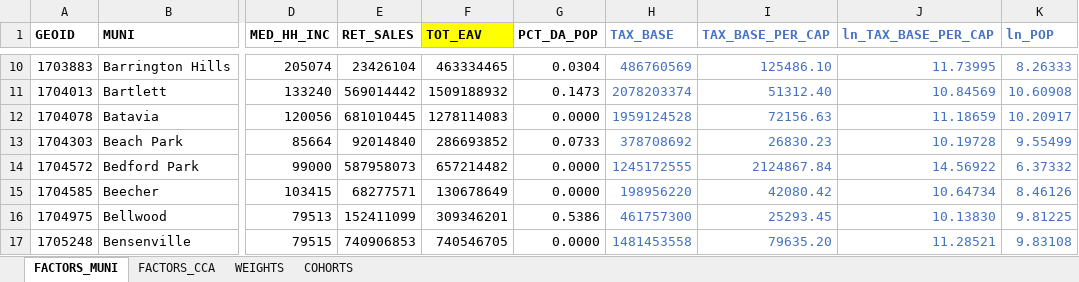
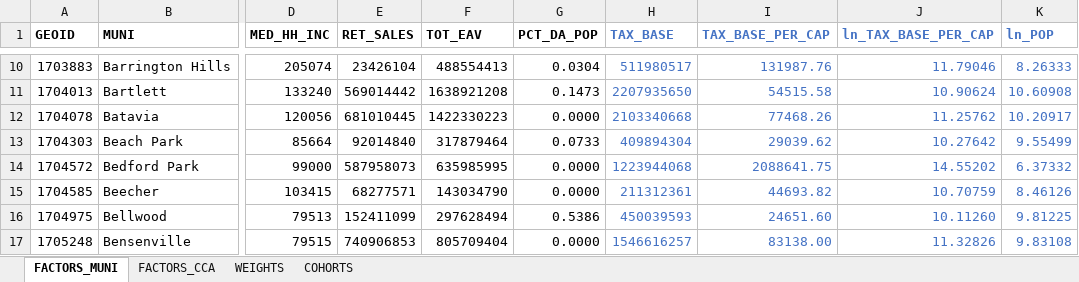
Before and after one commit to CMAP-REPOS/community-cohort-tool, an Excel workbook: input/community_cohort_inputs_2026_DAonly.xlsx, sheet FACTORS_MUNI, drawn as a sheet; only a part is shown, gaps mark what is left out; values as stored, in another font and other column widths than the file's, no borders; the diff covers the shown part only; the diff names each change by its address in the sheet, - before the commit and + after, or states it on an @@ line.

Commit message:
Add Total EAV (munis only)

```diff
--- a/input/community_cohort_inputs_2026_DAonly.xlsx (sheet FACTORS_MUNI)
+++ b/input/community_cohort_inputs_2026_DAonly.xlsx (sheet FACTORS_MUNI)
-F1 fill: #FFFF00
+F1 fill: none
-F10 (TOT_EAV): 463334465
+F10 (TOT_EAV): 488554413
-H10 (TAX_BASE): 486760569
+H10 (TAX_BASE): 511980517
-I10 (TAX_BASE_PER_CAP): 125486.10
+I10 (TAX_BASE_PER_CAP): 131987.76
-J10 (ln_TAX_BASE_PER_CAP): 11.73995
+J10 (ln_TAX_BASE_PER_CAP): 11.79046
-F11 (TOT_EAV): 1509188932
+F11 (TOT_EAV): 1638921208
-H11 (TAX_BASE): 2078203374
+H11 (TAX_BASE): 2207935650
-I11 (TAX_BASE_PER_CAP): 51312.40
+I11 (TAX_BASE_PER_CAP): 54515.58
-J11 (ln_TAX_BASE_PER_CAP): 10.84569
+J11 (ln_TAX_BASE_PER_CAP): 10.90624
-F12 (TOT_EAV): 1278114083
+F12 (TOT_EAV): 1422330223
-H12 (TAX_BASE): 1959124528
+H12 (TAX_BASE): 2103340668
-I12 (TAX_BASE_PER_CAP): 72156.63
+I12 (TAX_BASE_PER_CAP): 77468.26
-J12 (ln_TAX_BASE_PER_CAP): 11.18659
+J12 (ln_TAX_BASE_PER_CAP): 11.25762
-F13 (TOT_EAV): 286693852
+F13 (TOT_EAV): 317879464
-H13 (TAX_BASE): 378708692
+H13 (TAX_BASE): 409894304
-I13 (TAX_BASE_PER_CAP): 26830.23
+I13 (TAX_BASE_PER_CAP): 29039.62
-J13 (ln_TAX_BASE_PER_CAP): 10.19728
+J13 (ln_TAX_BASE_PER_CAP): 10.27642
-F14 (TOT_EAV): 657214482
+F14 (TOT_EAV): 635985995
-H14 (TAX_BASE): 1245172555
+H14 (TAX_BASE): 1223944068
-I14 (TAX_BASE_PER_CAP): 2124867.84
+I14 (TAX_BASE_PER_CAP): 2088641.75
-J14 (ln_TAX_BASE_PER_CAP): 14.56922
+J14 (ln_TAX_BASE_PER_CAP): 14.55202
-F15 (TOT_EAV): 130678649
+F15 (TOT_EAV): 143034790
-H15 (TAX_BASE): 198956220
+H15 (TAX_BASE): 211312361
-I15 (TAX_BASE_PER_CAP): 42080.42
+I15 (TAX_BASE_PER_CAP): 44693.82
-J15 (ln_TAX_BASE_PER_CAP): 10.64734
+J15 (ln_TAX_BASE_PER_CAP): 10.70759
-F16 (TOT_EAV): 309346201
+F16 (TOT_EAV): 297628494
-H16 (TAX_BASE): 461757300
+H16 (TAX_BASE): 450039593
-I16 (TAX_BASE_PER_CAP): 25293.45
+I16 (TAX_BASE_PER_CAP): 24651.60
-J16 (ln_TAX_BASE_PER_CAP): 10.13830
+J16 (ln_TAX_BASE_PER_CAP): 10.11260
-F17 (TOT_EAV): 740546705
+F17 (TOT_EAV): 805709404
-H17 (TAX_BASE): 1481453558
+H17 (TAX_BASE): 1546616257
-I17 (TAX_BASE_PER_CAP): 79635.20
+I17 (TAX_BASE_PER_CAP): 83138.00
-J17 (ln_TAX_BASE_PER_CAP): 11.28521
+J17 (ln_TAX_BASE_PER_CAP): 11.32826
```
Also changed, not shown: 1103 edited cells elsewhere in this sheet, sheet FACTORS_CCA.
